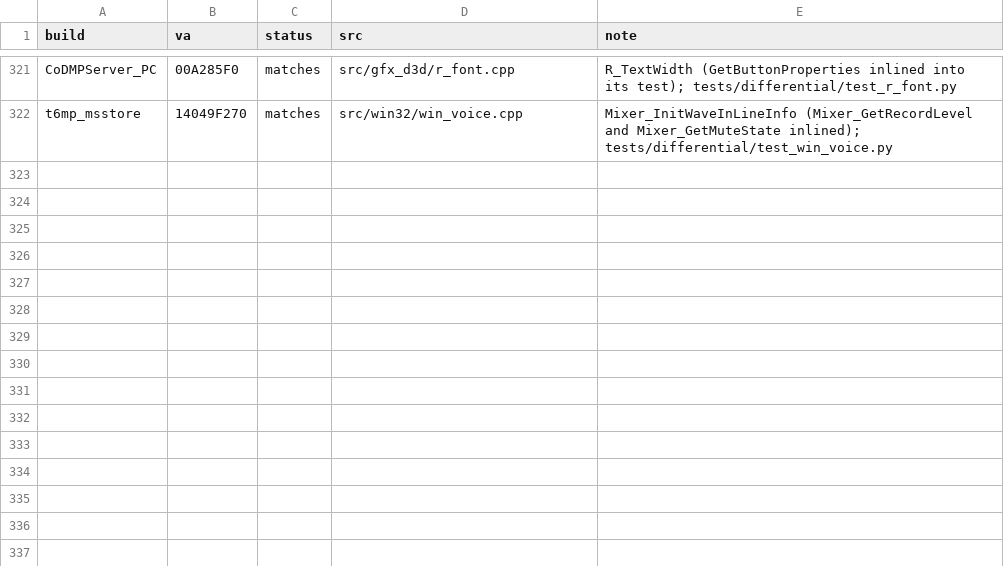
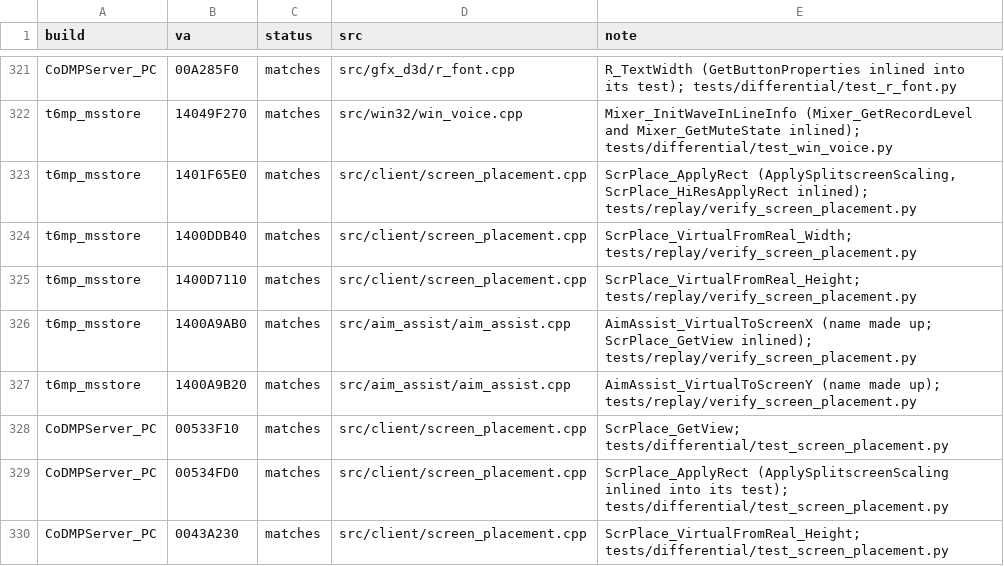
Before and after one commit to lizardpeter/black-ops-2-decomp, a TSV file: records/functions.tsv, drawn as a sheet; only a part is shown, gaps mark what is left out.

```diff
--- a/records/functions.tsv
+++ b/records/functions.tsv
@@ -322 +322,9 @@ CoDMPServer_PC	00A285F0	matches	src/gfx_d3d/r_font.cpp	R_TextWidth (GetButtonPro
 t6mp_msstore	14049F270	matches	src/win32/win_voice.cpp	Mixer_InitWaveInLineInfo (Mixer_GetRecordLevel and Mixer_GetMuteState inlined); tests/differential/test_win_voice.py
+t6mp_msstore	1401F65E0	matches	src/client/screen_placement.cpp	ScrPlace_ApplyRect (ApplySplitscreenScaling, ScrPlace_HiResApplyRect inlined); tests/replay/verify_screen_placement.py
+t6mp_msstore	1400DDB40	matches	src/client/screen_placement.cpp	ScrPlace_VirtualFromReal_Width; tests/replay/verify_screen_placement.py
+t6mp_msstore	1400D7110	matches	src/client/screen_placement.cpp	ScrPlace_VirtualFromReal_Height; tests/replay/verify_screen_placement.py
+t6mp_msstore	1400A9AB0	matches	src/aim_assist/aim_assist.cpp	AimAssist_VirtualToScreenX (name made up; ScrPlace_GetView inlined); tests/replay/verify_screen_placement.py
+t6mp_msstore	1400A9B20	matches	src/aim_assist/aim_assist.cpp	AimAssist_VirtualToScreenY (name made up); tests/replay/verify_screen_placement.py
+CoDMPServer_PC	00533F10	matches	src/client/screen_placement.cpp	ScrPlace_GetView; tests/differential/test_screen_placement.py
+CoDMPServer_PC	00534FD0	matches	src/client/screen_placement.cpp	ScrPlace_ApplyRect (ApplySplitscreenScaling inlined into its test); tests/differential/test_screen_placement.py
+CoDMPServer_PC	0043A230	matches	src/client/screen_placement.cpp	ScrPlace_VirtualFromReal_Height; tests/differential/test_screen_placement.py
```
Also changed, not shown: records/names.tsv, 26 other files.
